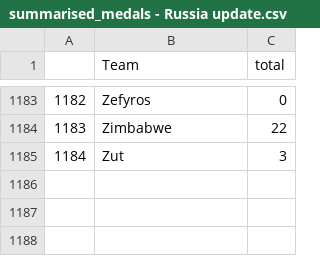
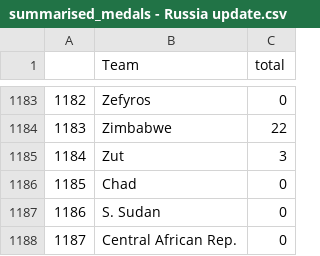
Before and after one commit to angeata0003/FIT3179, a CSV file: summarised_medals - Russia update.csv, drawn as a sheet; only a part is shown, gaps mark what is left out; the diff names each change by its address in the sheet, - before the commit and + after, or states it on an @@ line.

Commit message:
Update summarised_medals - Russia update.csv

```diff
--- a/summarised_medals - Russia update.csv
+++ b/summarised_medals - Russia update.csv
+row 1186: 1185 | Chad | 0
+row 1187: 1186 | S. Sudan | 0
+row 1188: 1187 | Central African Rep. | 0
```
